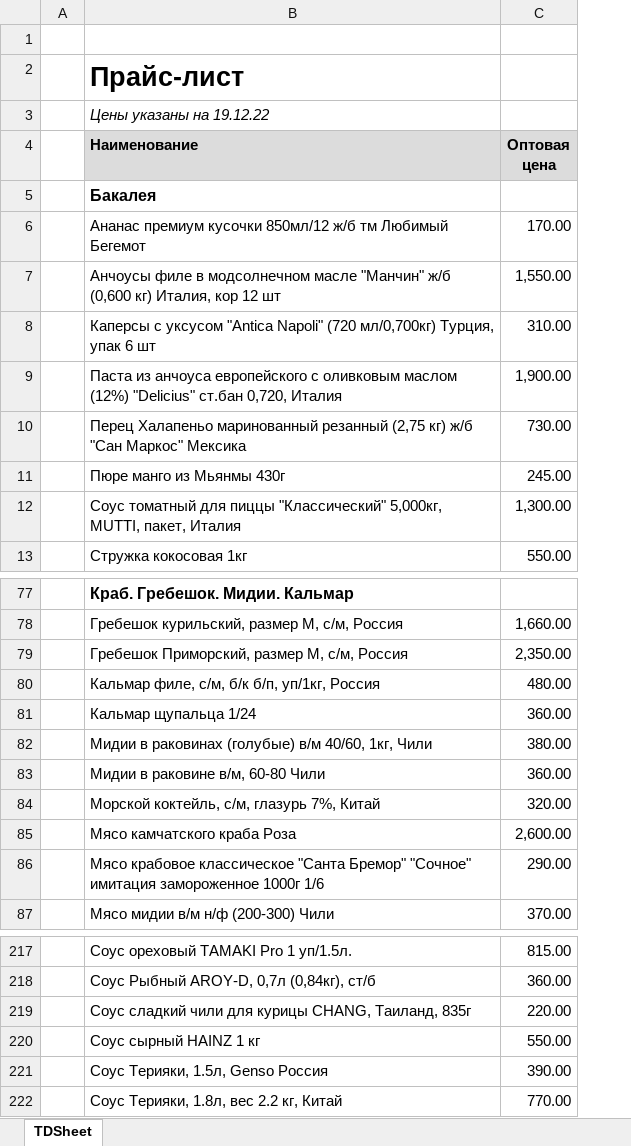
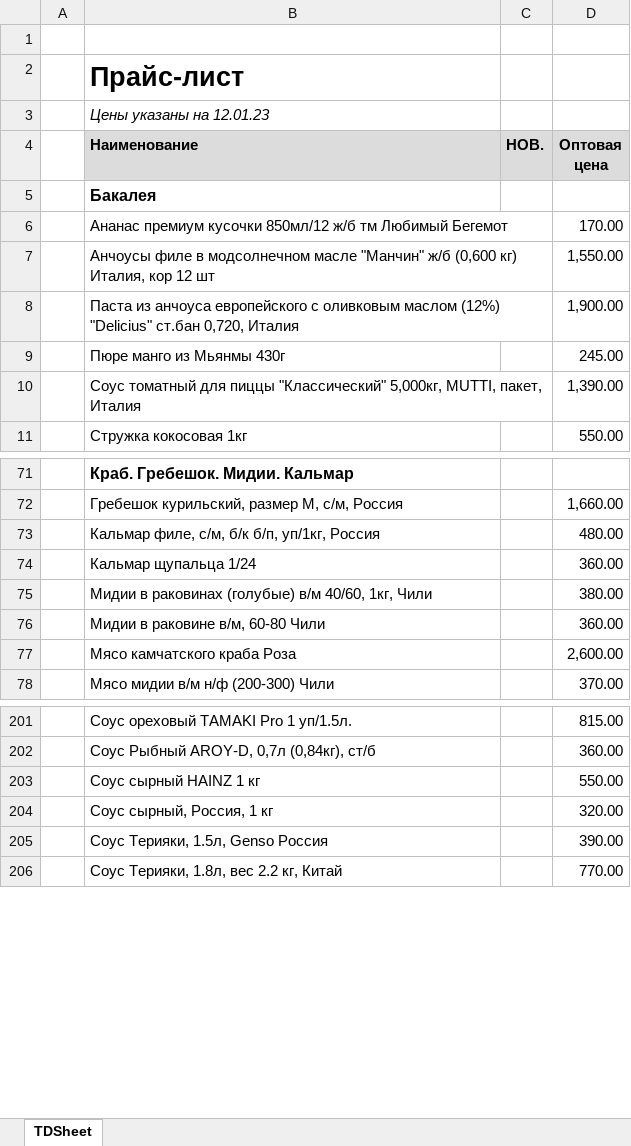
Before and after one commit to khasanov2307/tg2, an Excel workbook: price.xlsx, sheet TDSheet, drawn as a sheet; only a part is shown, gaps mark what is left out; values as stored, in another font and other column widths than the file's, no borders; charts and pictures not drawn; removed rows and columns are numbered as before the commit, all else as after; the diff covers the shown part only; the diff names each change by its address in the sheet, - before the commit and + after, or states it on an @@ line.

```diff
--- a/price.xlsx (sheet TDSheet)
+++ b/price.xlsx (sheet TDSheet)
+column C (НОВ.), empty
-B3 (Наименование): Цены указаны на 19.12.22
+B3 (Наименование): Цены указаны на 12.01.23
-row 8:  | Каперсы с уксусом "Antica Napoli" (720 мл/0,700кг) Турция, упак 6 шт | 310.00
-row 10:  | Перец Халапеньо маринованный резанный (2,75 кг) ж/б "Сан Маркос" Мексика | 730.00
-D10 (Оптовая цена): 1,300.00
+D10 (Оптовая цена): 1,390.00
-row 79:  | Гребешок Приморский, размер М, с/м, Россия | 2,350.00
-row 84:  | Морской коктейль, с/м, глазурь 7%, Китай | 320.00
-row 86:  | Мясо крабовое классическое "Санта Бремор" "Сочное" имитация замороженное 1000г 1/6 | 290.00
-row 219:  | Соус сладкий чили для курицы CHANG, Таиланд, 835г | 220.00
+row 204:  | Соус сырный, Россия, 1 кг |  | 320.00
```
Also changed, not shown: 5 added rows, 15 removed rows and 17 edited cells elsewhere in this sheet, 1 other file.
